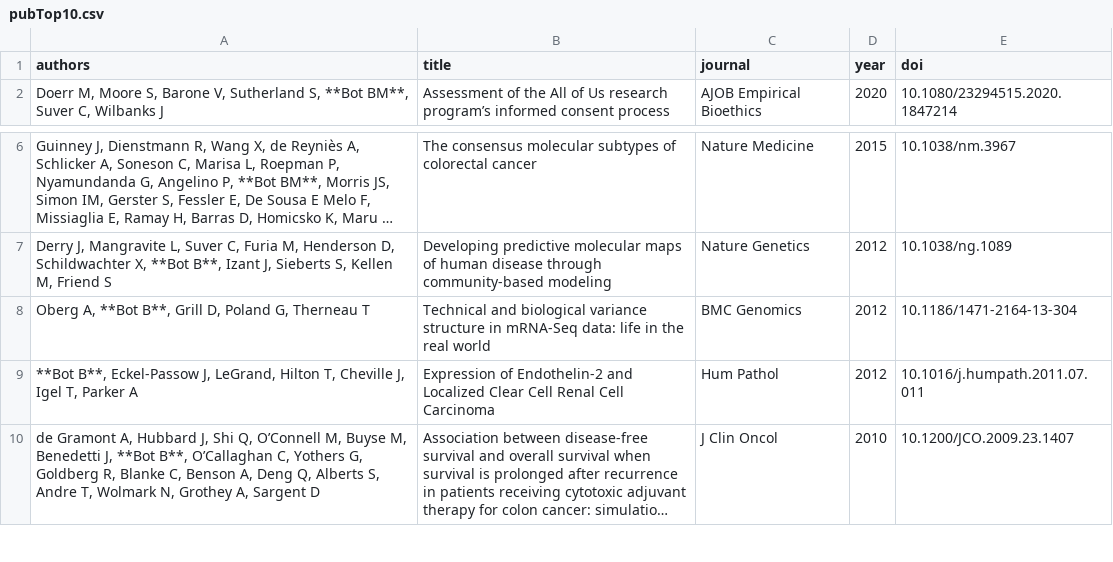
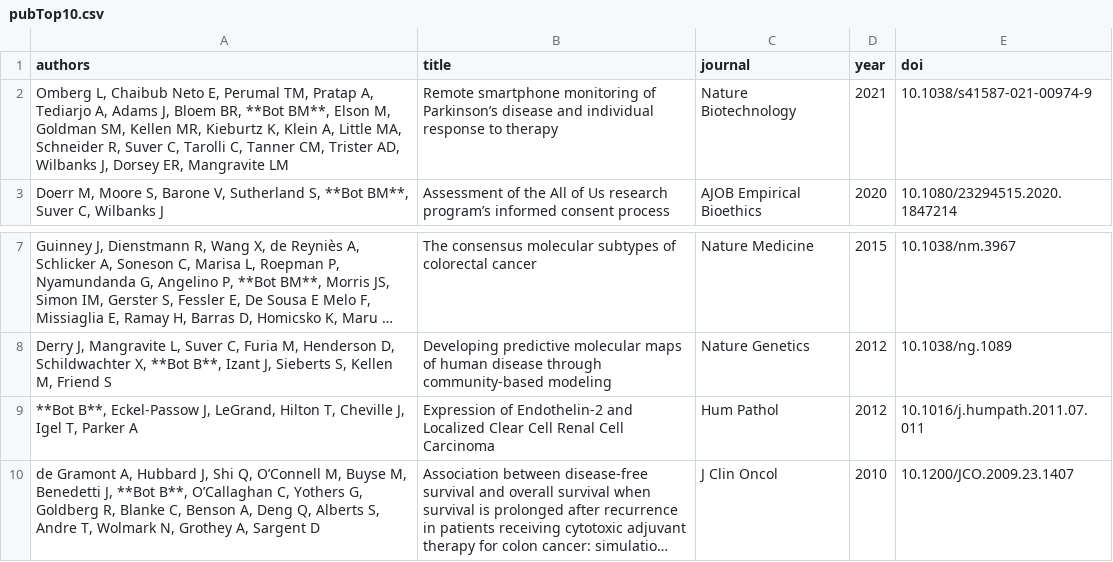
Before and after one commit to brian-bot/brian-bot.github.io, a CSV file: _data/pubTop10.csv, drawn as a sheet; only a part is shown, gaps mark what is left out; long unchanged cells end in ….

```diff
--- a/_data/pubTop10.csv
+++ b/_data/pubTop10.csv
@@ -1,2 +1,3 @@
 authors,title,journal,year,doi
+"Omberg L, Chaibub Neto E, Perumal TM, Pratap A, Tediarjo A, Adams J, Bloem BR, **Bot BM**, Elson M, Goldman SM, Kellen MR, Kieburtz K, Klein A, Little MA, Schneider R, Suver C, Tarolli C, Tanner CM, Trister AD, Wilbanks J, Dorsey ER, Mangravite LM","Remote smartphone monitoring of Parkinson’s disease and individual response to therapy","Nature Biotechnology","2021","10.1038/s41587-021-00974-9"
 "Doerr M, Moore S, Barone V, Sutherland S, **Bot BM**, Suver C, Wilbanks J","Assessment of the All of Us research program’s informed consent process","AJOB Empirical Bioethics","2020","10.1080/23294515.2020.1847214"
@@ -7,3 +8,2 @@ authors,title,journal,year,doi
 "Derry J, Mangravite L, Suver C, Furia M, Henderson D, Schildwachter X, **Bot B**, Izant J, Sieberts S, Kellen M, Friend S","Developing predictive molecular maps of human disease through community-based modeling","Nature Genetics","2012","10.1038/ng.1089"
-"Oberg A, **Bot B**, Grill D, Poland G, Therneau T","Technical and biological variance structure in mRNA-Seq data: life in the real world","BMC Genomics","2012","10.1186/1471-2164-13-304"
 "**Bot B**, Eckel-Passow J, LeGrand, Hilton T, Cheville J, Igel T, Parker A","Expression of Endothelin-2 and Localized Clear Cell Renal Cell Carcinoma","Hum Pathol","2012","10.1016/j.humpath.2011.07.011"
```
Also changed, not shown: _data/communityRest.csv, _data/communityTop10.csv, 3 other files.
